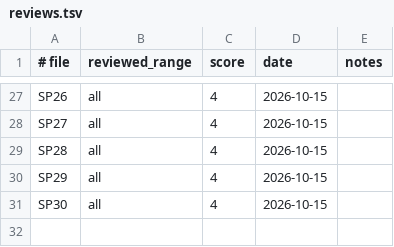
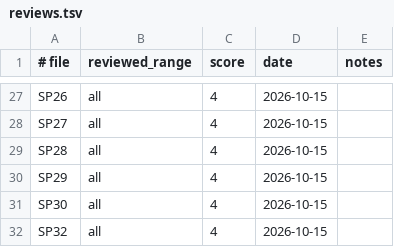
Before and after one commit to lexmarcos/snatcher-wasm-port, a TSV file: i18n/pt-BR/reviews.tsv, drawn as a sheet; only a part is shown, gaps mark what is left out; the diff names each change by its address in the sheet, - before the commit and + after, or states it on an @@ line.

Commit message:
i18n: SP32 translated + reviewed (score 4/5); SP35 draft

```diff
--- a/i18n/pt-BR/reviews.tsv
+++ b/i18n/pt-BR/reviews.tsv
+row 32: SP32 | all | 4 | 2026-10-15
```
Also changed, not shown: 3 other files.
